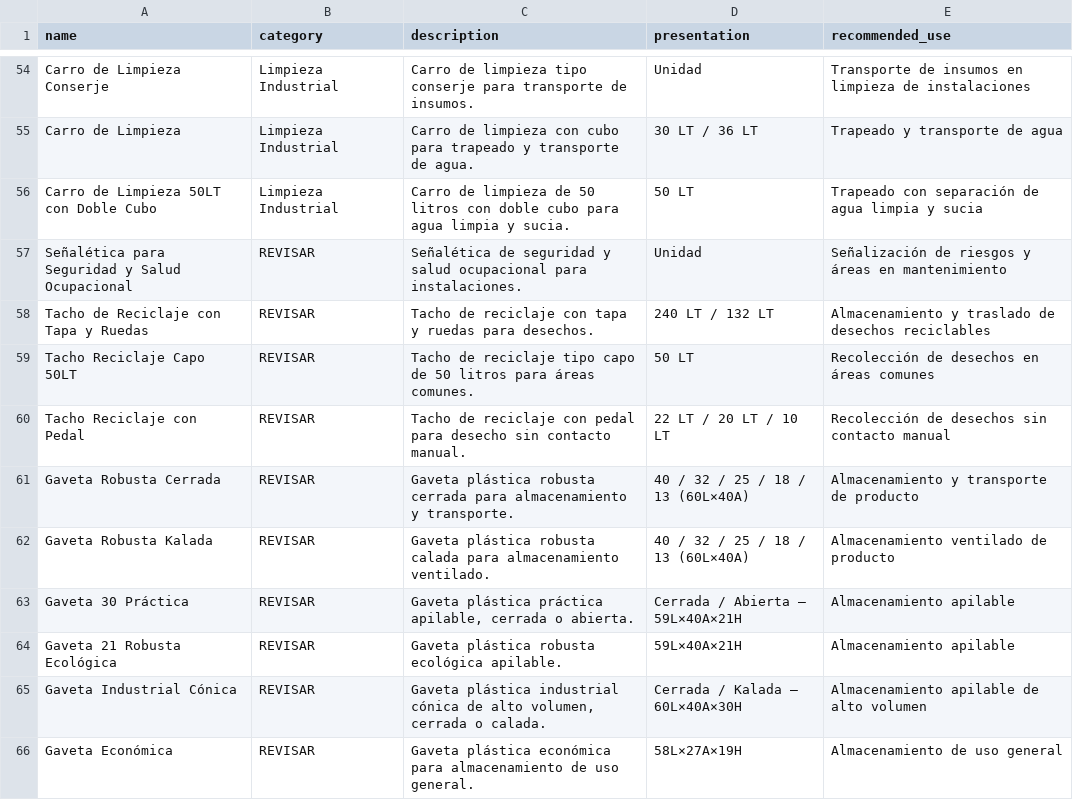
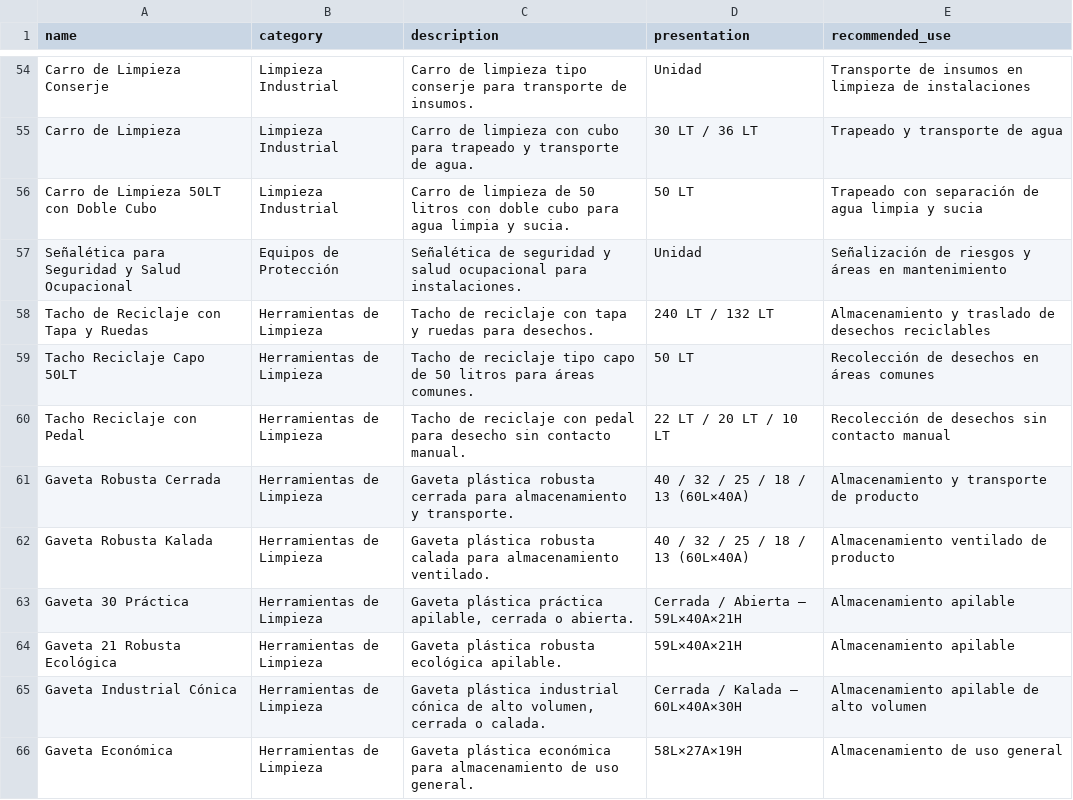
Before and after one commit to riccardo-gbm/LABMAREMI, a CSV file: docs/labmaremi_catalog.csv (was labmaremi_catalog.csv), drawn as a sheet; only a part is shown, gaps mark what is left out; the diff covers the shown part only.

```diff
--- a/labmaremi_catalog.csv
+++ b/docs/labmaremi_catalog.csv
@@ -56,11 +56,11 @@
 "Carro de Limpieza 50LT con Doble Cubo","Limpieza Industrial","Carro de limpieza de 50 litros con doble cubo para agua limpia y sucia.","50 LT","Trapeado con separación de agua limpia y sucia"
-"Señalética para Seguridad y Salud Ocupacional","REVISAR","Señalética de seguridad y salud ocupacional para instalaciones.","Unidad","Señalización de riesgos y áreas en mantenimiento"
-"Tacho de Reciclaje con Tapa y Ruedas","REVISAR","Tacho de reciclaje con tapa y ruedas para desechos.","240 LT / 132 LT","Almacenamiento y traslado de desechos reciclables"
-"Tacho Reciclaje Capo 50LT","REVISAR","Tacho de reciclaje tipo capo de 50 litros para áreas comunes.","50 LT","Recolección de desechos en áreas comunes"
-"Tacho Reciclaje con Pedal","REVISAR","Tacho de reciclaje con pedal para desecho sin contacto manual.","22 LT / 20 LT / 10 LT","Recolección de desechos sin contacto manual"
-"Gaveta Robusta Cerrada","REVISAR","Gaveta plástica robusta cerrada para almacenamiento y transporte.","40 / 32 / 25 / 18 / 13 (60L×40A)","Almacenamiento y transporte de producto"
-"Gaveta Robusta Kalada","REVISAR","Gaveta plástica robusta calada para almacenamiento ventilado.","40 / 32 / 25 / 18 / 13 (60L×40A)","Almacenamiento ventilado de producto"
-"Gaveta 30 Práctica","REVISAR","Gaveta plástica práctica apilable, cerrada o abierta.","Cerrada / Abierta — 59L×40A×21H","Almacenamiento apilable"
-"Gaveta 21 Robusta Ecológica","REVISAR","Gaveta plástica robusta ecológica apilable.","59L×40A×21H","Almacenamiento apilable"
-"Gaveta Industrial Cónica","REVISAR","Gaveta plástica industrial cónica de alto volumen, cerrada o calada.","Cerrada / Kalada — 60L×40A×30H","Almacenamiento apilable de alto volumen"
-"Gaveta Económica","REVISAR","Gaveta plástica económica para almacenamiento de uso general.","58L×27A×19H","Almacenamiento de uso general"
+"Señalética para Seguridad y Salud Ocupacional","Equipos de Protección","Señalética de seguridad y salud ocupacional para instalaciones.","Unidad","Señalización de riesgos y áreas en mantenimiento"
+"Tacho de Reciclaje con Tapa y Ruedas","Herramientas de Limpieza","Tacho de reciclaje con tapa y ruedas para desechos.","240 LT / 132 LT","Almacenamiento y traslado de desechos reciclables"
+"Tacho Reciclaje Capo 50LT","Herramientas de Limpieza","Tacho de reciclaje tipo capo de 50 litros para áreas comunes.","50 LT","Recolección de desechos en áreas comunes"
+"Tacho Reciclaje con Pedal","Herramientas de Limpieza","Tacho de reciclaje con pedal para desecho sin contacto manual.","22 LT / 20 LT / 10 LT","Recolección de desechos sin contacto manual"
+"Gaveta Robusta Cerrada","Herramientas de Limpieza","Gaveta plástica robusta cerrada para almacenamiento y transporte.","40 / 32 / 25 / 18 / 13 (60L×40A)","Almacenamiento y transporte de producto"
+"Gaveta Robusta Kalada","Herramientas de Limpieza","Gaveta plástica robusta calada para almacenamiento ventilado.","40 / 32 / 25 / 18 / 13 (60L×40A)","Almacenamiento ventilado de producto"
+"Gaveta 30 Práctica","Herramientas de Limpieza","Gaveta plástica práctica apilable, cerrada o abierta.","Cerrada / Abierta — 59L×40A×21H","Almacenamiento apilable"
+"Gaveta 21 Robusta Ecológica","Herramientas de Limpieza","Gaveta plástica robusta ecológica apilable.","59L×40A×21H","Almacenamiento apilable"
+"Gaveta Industrial Cónica","Herramientas de Limpieza","Gaveta plástica industrial cónica de alto volumen, cerrada o calada.","Cerrada / Kalada — 60L×40A×30H","Almacenamiento apilable de alto volumen"
+"Gaveta Económica","Herramientas de Limpieza","Gaveta plástica económica para almacenamiento de uso general.","58L×27A×19H","Almacenamiento de uso general"
```
Also changed, not shown: 9 edited cells elsewhere in this file.
